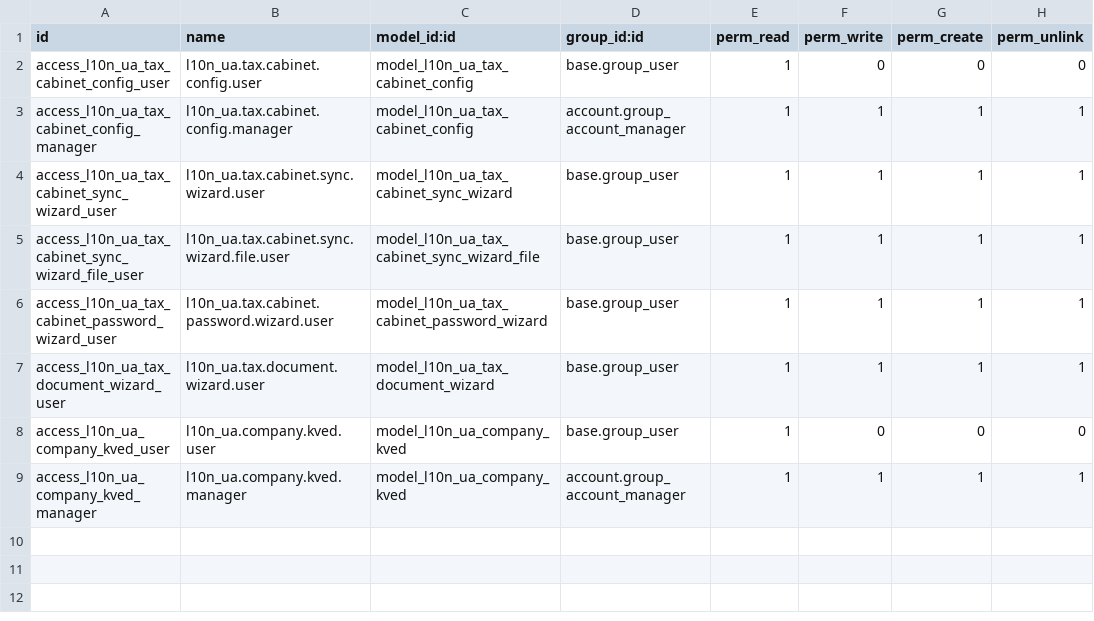
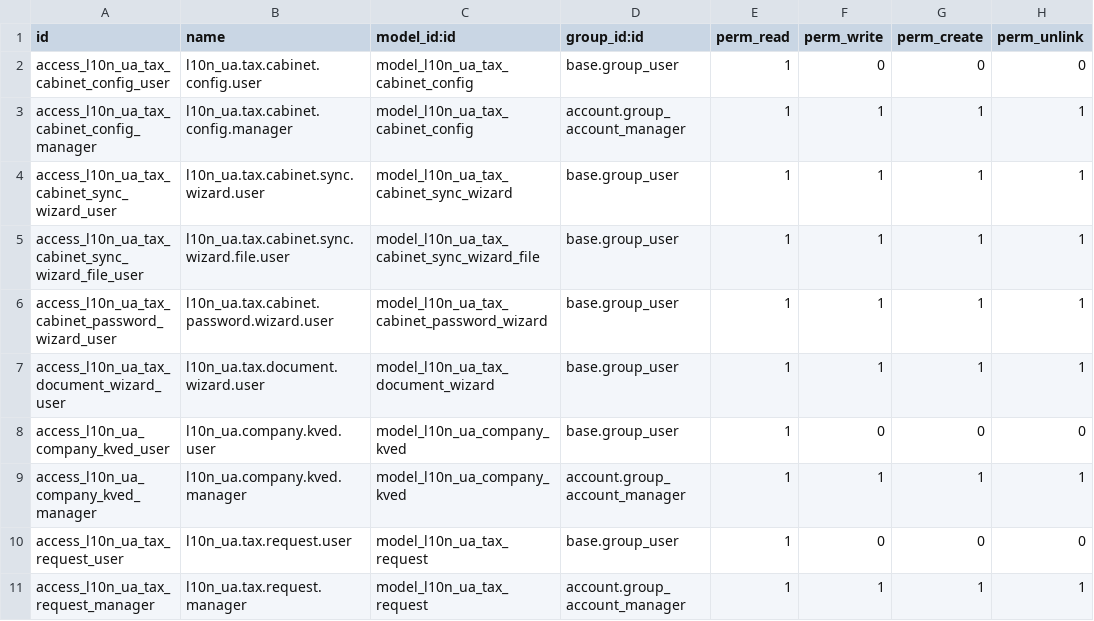
Before and after one commit to ForcePushAndPray/l10n_ua, a CSV file: l10n_ua_tax_cabinet/security/ir.model.access.csv, drawn as a sheet; the diff names each change by its address in the sheet, - before the commit and + after, or states it on an @@ line.

```diff
--- a/l10n_ua_tax_cabinet/security/ir.model.access.csv
+++ b/l10n_ua_tax_cabinet/security/ir.model.access.csv
+row 10: access_l10n_ua_tax_request_user | l10n_ua.tax.request.user | model_l10n_ua_tax_request | base.group_user | 1 | 0 | 0 | 0
+row 11: access_l10n_ua_tax_request_manager | l10n_ua.tax.request.manager | model_l10n_ua_tax_request | account.group_account_manager | 1 | 1 | 1 | 1
```
Also changed, not shown: 13 other files.
